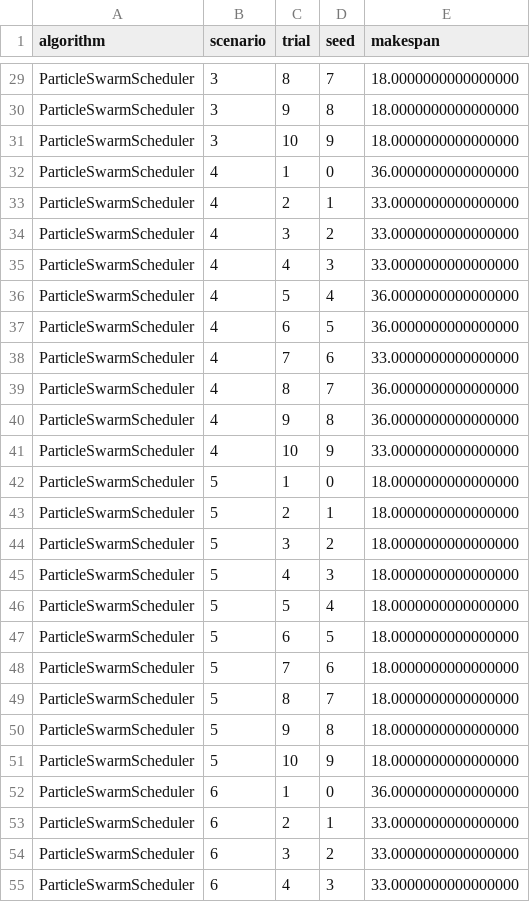
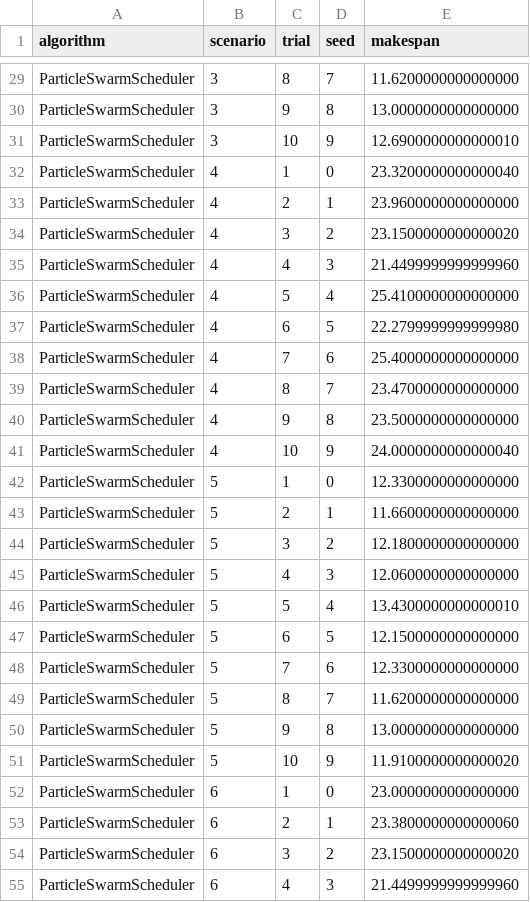
Before and after one commit to Jatin21006/cloud-scheduling-research-, a CSV file: results/pso_normal_results.csv, drawn as a sheet; only a part is shown, gaps mark what is left out; the diff covers the shown part only; the diff names each change by its address in the sheet, - before the commit and + after, or states it on an @@ line.

```diff
--- a/results/pso_normal_results.csv
+++ b/results/pso_normal_results.csv
-E29 (makespan): 18.0000000000000000
+E29 (makespan): 11.6200000000000000
-E30 (makespan): 18.0000000000000000
+E30 (makespan): 13.0000000000000000
-E31 (makespan): 18.0000000000000000
+E31 (makespan): 12.6900000000000010
-E32 (makespan): 36.0000000000000000
+E32 (makespan): 23.3200000000000040
-E33 (makespan): 33.0000000000000000
+E33 (makespan): 23.9600000000000000
-E34 (makespan): 33.0000000000000000
+E34 (makespan): 23.1500000000000020
-E35 (makespan): 33.0000000000000000
+E35 (makespan): 21.4499999999999960
-E36 (makespan): 36.0000000000000000
+E36 (makespan): 25.4100000000000000
-E37 (makespan): 36.0000000000000000
+E37 (makespan): 22.2799999999999980
-E38 (makespan): 33.0000000000000000
+E38 (makespan): 25.4000000000000000
-E39 (makespan): 36.0000000000000000
+E39 (makespan): 23.4700000000000000
-E40 (makespan): 36.0000000000000000
+E40 (makespan): 23.5000000000000000
-E41 (makespan): 33.0000000000000000
+E41 (makespan): 24.0000000000000040
-E42 (makespan): 18.0000000000000000
+E42 (makespan): 12.3300000000000000
-E43 (makespan): 18.0000000000000000
+E43 (makespan): 11.6600000000000000
-E44 (makespan): 18.0000000000000000
+E44 (makespan): 12.1800000000000000
-E45 (makespan): 18.0000000000000000
+E45 (makespan): 12.0600000000000000
-E46 (makespan): 18.0000000000000000
+E46 (makespan): 13.4300000000000010
-E47 (makespan): 18.0000000000000000
+E47 (makespan): 12.1500000000000000
-E48 (makespan): 18.0000000000000000
+E48 (makespan): 12.3300000000000000
-E49 (makespan): 18.0000000000000000
+E49 (makespan): 11.6200000000000000
-E50 (makespan): 18.0000000000000000
+E50 (makespan): 13.0000000000000000
-E51 (makespan): 18.0000000000000000
+E51 (makespan): 11.9100000000000020
-E52 (makespan): 36.0000000000000000
+E52 (makespan): 23.0000000000000000
-E53 (makespan): 33.0000000000000000
+E53 (makespan): 23.3800000000000060
-E54 (makespan): 33.0000000000000000
+E54 (makespan): 23.1500000000000020
-E55 (makespan): 33.0000000000000000
+E55 (makespan): 21.4499999999999960
```
Also changed, not shown: 33 edited cells elsewhere in this file, results/ga_normal_results.csv, results/summary/ddos_workload_summary.csv, 46 other files.
